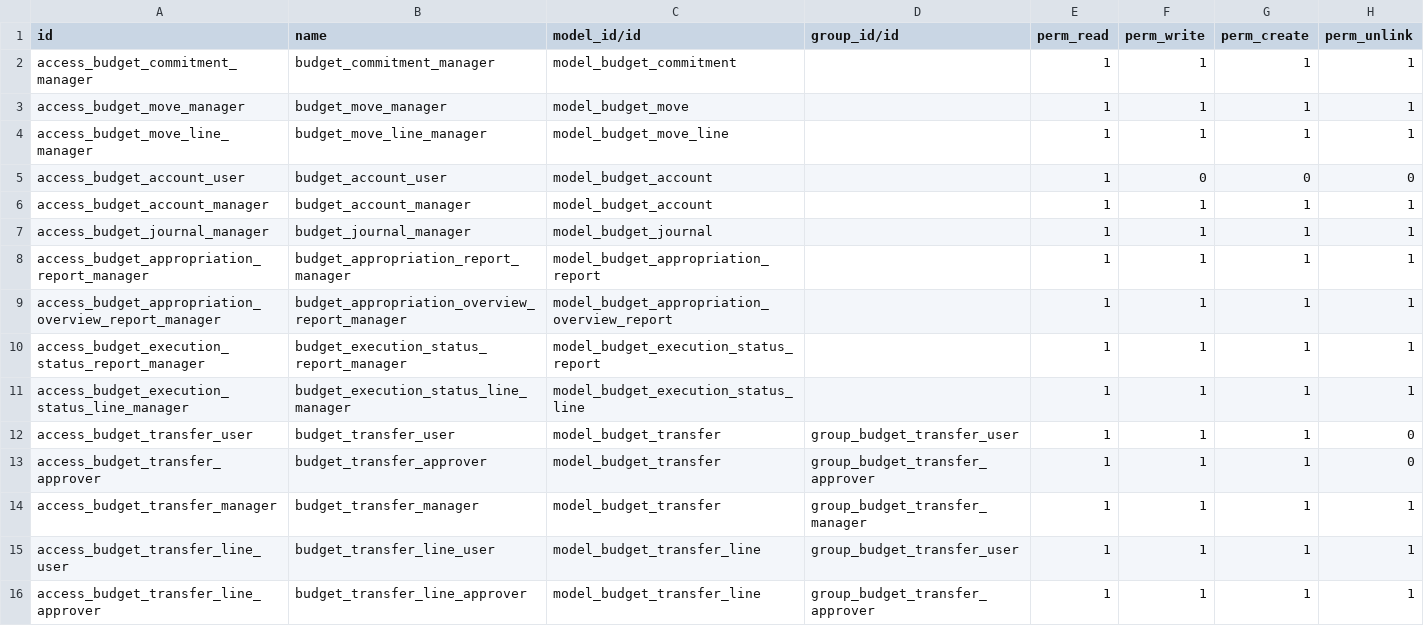
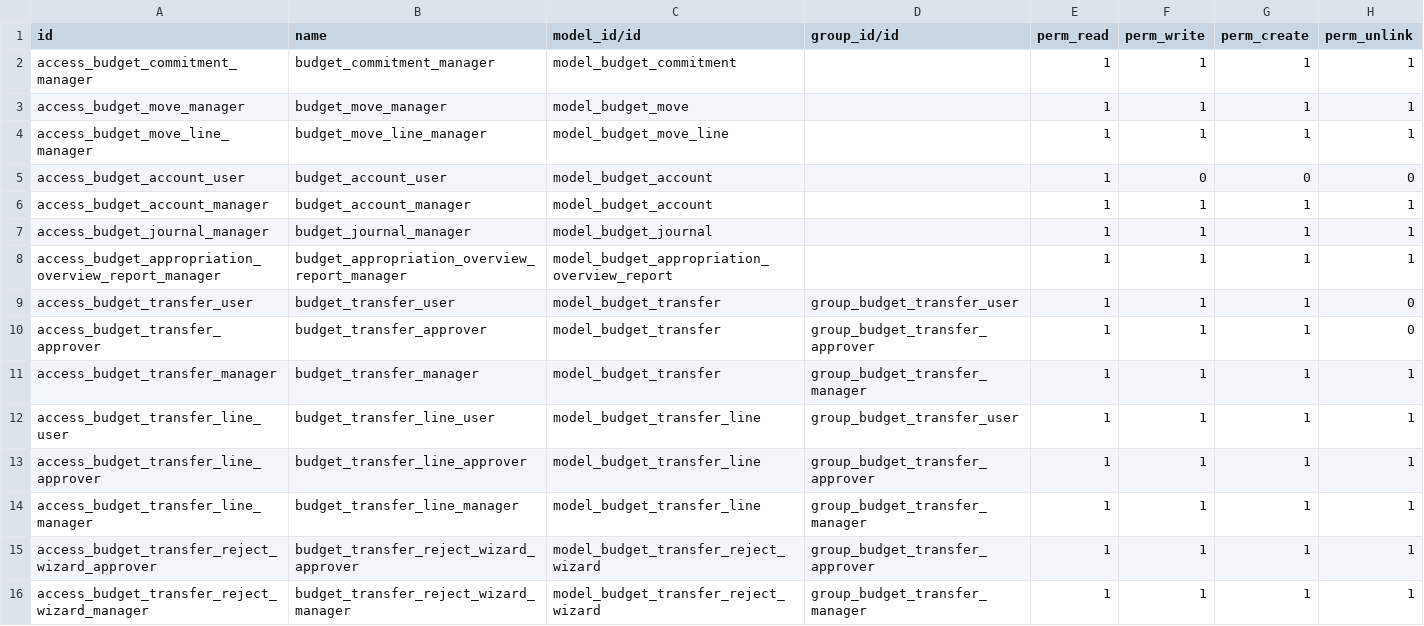
Before and after one commit to Aginix/kmitl, a CSV file: budget/security/ir.model.access.csv, drawn as a sheet; only a part is shown; the shorter side is filled out with more unchanged rows.

```diff
--- a/budget/security/ir.model.access.csv
+++ b/budget/security/ir.model.access.csv
@@ -7,6 +7,3 @@ access_budget_account_manager,budget_account_manager,model_budget_account,,1,1,1
 access_budget_journal_manager,budget_journal_manager,model_budget_journal,,1,1,1,1
-access_budget_appropriation_report_manager,budget_appropriation_report_manager,model_budget_appropriation_report,,1,1,1,1
 access_budget_appropriation_overview_report_manager,budget_appropriation_overview_report_manager,model_budget_appropriation_overview_report,,1,1,1,1
-access_budget_execution_status_report_manager,budget_execution_status_report_manager,model_budget_execution_status_report,,1,1,1,1
-access_budget_execution_status_line_manager,budget_execution_status_line_manager,model_budget_execution_status_line,,1,1,1,1
 access_budget_transfer_user,budget_transfer_user,model_budget_transfer,group_budget_transfer_user,1,1,1,0
```
Also changed, not shown: 19 other files.
